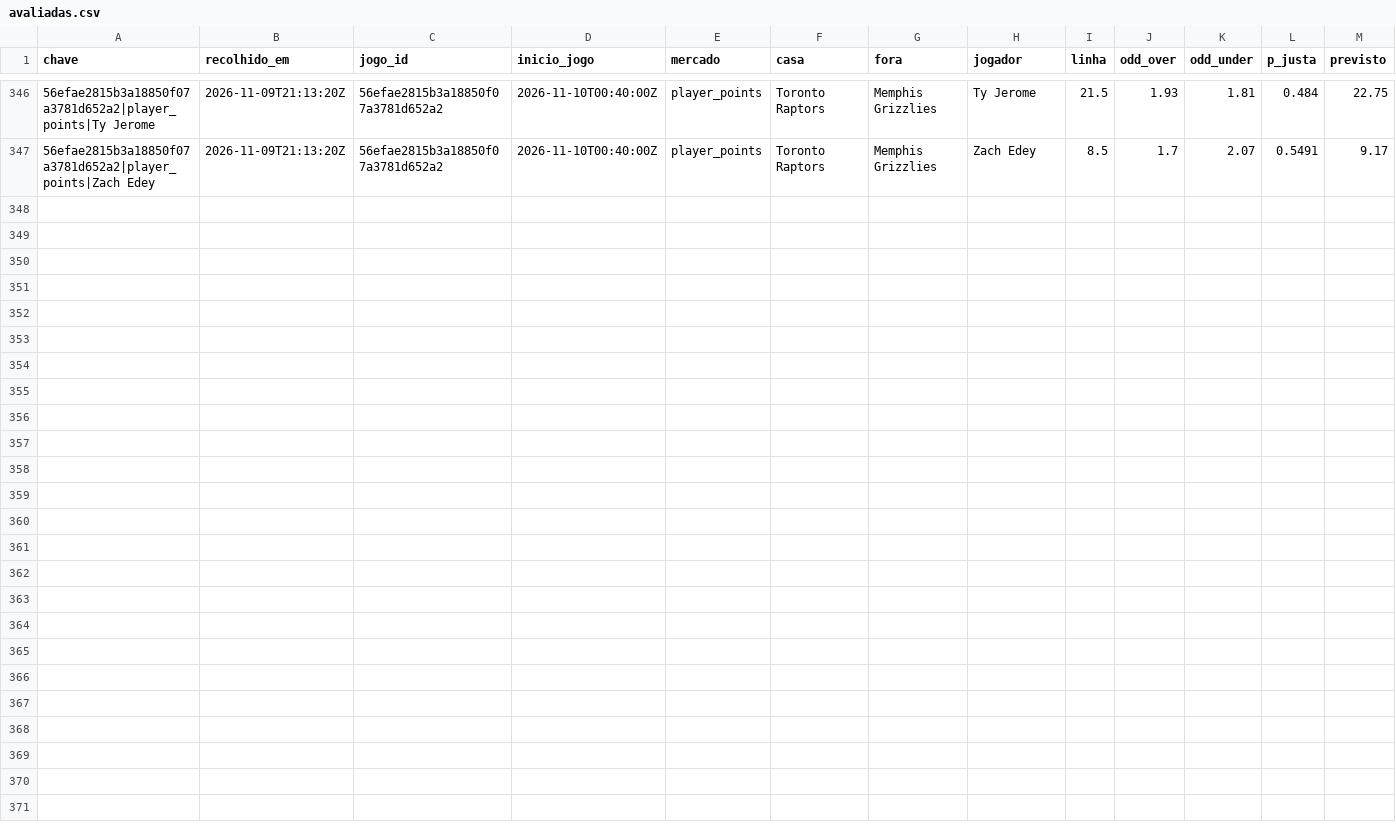
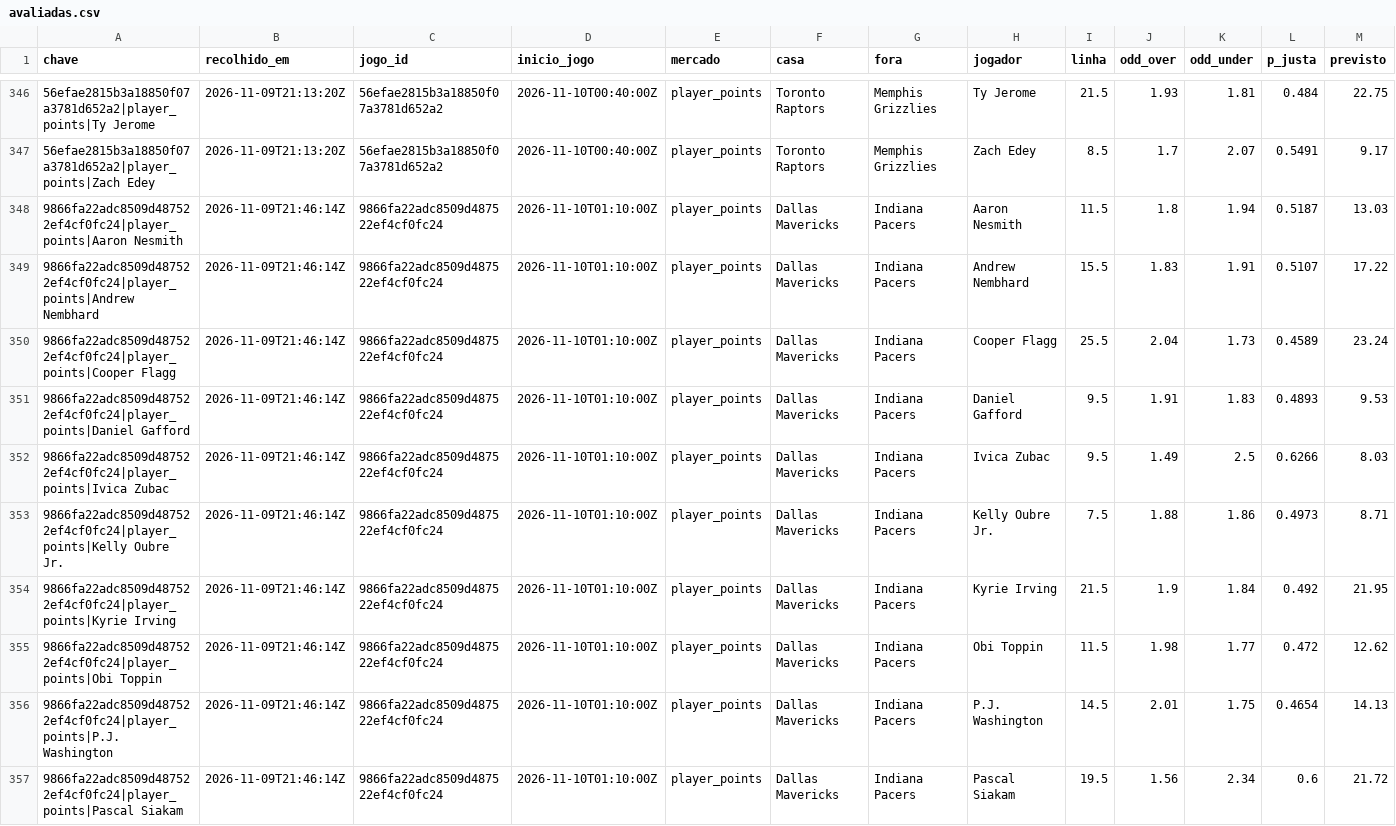
Before and after one commit to gpvrosa-oss/nba-odds, a CSV file: props/avaliadas.csv, drawn as a sheet; only a part is shown, gaps mark what is left out; rows hold the shown columns only; the diff names each change by its address in the sheet, - before the commit and + after, or states it on an @@ line.

```diff
--- a/props/avaliadas.csv
+++ b/props/avaliadas.csv
+row 348: 9866fa22adc8509d487522ef4cf0fc24|player_points|Aaron Nesmith | 2026-11-09T21:46:14Z | 9866fa22adc8509d487522ef4cf0fc24 | 2026-11-10T01:10:00Z | player_points | Dallas Mavericks | Indiana Pacers | Aaron Nesmith | 11.5 | 1.8 | 1.94 | 0.5187 | 13.03
+row 349: 9866fa22adc8509d487522ef4cf0fc24|player_points|Andrew Nembhard | 2026-11-09T21:46:14Z | 9866fa22adc8509d487522ef4cf0fc24 | 2026-11-10T01:10:00Z | player_points | Dallas Mavericks | Indiana Pacers | Andrew Nembhard | 15.5 | 1.83 | 1.91 | 0.5107 | 17.22
+row 350: 9866fa22adc8509d487522ef4cf0fc24|player_points|Cooper Flagg | 2026-11-09T21:46:14Z | 9866fa22adc8509d487522ef4cf0fc24 | 2026-11-10T01:10:00Z | player_points | Dallas Mavericks | Indiana Pacers | Cooper Flagg | 25.5 | 2.04 | 1.73 | 0.4589 | 23.24
+row 351: 9866fa22adc8509d487522ef4cf0fc24|player_points|Daniel Gafford | 2026-11-09T21:46:14Z | 9866fa22adc8509d487522ef4cf0fc24 | 2026-11-10T01:10:00Z | player_points | Dallas Mavericks | Indiana Pacers | Daniel Gafford | 9.5 | 1.91 | 1.83 | 0.4893 | 9.53
+row 352: 9866fa22adc8509d487522ef4cf0fc24|player_points|Ivica Zubac | 2026-11-09T21:46:14Z | 9866fa22adc8509d487522ef4cf0fc24 | 2026-11-10T01:10:00Z | player_points | Dallas Mavericks | Indiana Pacers | Ivica Zubac | 9.5 | 1.49 | 2.5 | 0.6266 | 8.03
+row 353: 9866fa22adc8509d487522ef4cf0fc24|player_points|Kelly Oubre Jr. | 2026-11-09T21:46:14Z | 9866fa22adc8509d487522ef4cf0fc24 | 2026-11-10T01:10:00Z | player_points | Dallas Mavericks | Indiana Pacers | Kelly Oubre Jr. | 7.5 | 1.88 | 1.86 | 0.4973 | 8.71
+row 354: 9866fa22adc8509d487522ef4cf0fc24|player_points|Kyrie Irving | 2026-11-09T21:46:14Z | 9866fa22adc8509d487522ef4cf0fc24 | 2026-11-10T01:10:00Z | player_points | Dallas Mavericks | Indiana Pacers | Kyrie Irving | 21.5 | 1.9 | 1.84 | 0.492 | 21.95
+row 355: 9866fa22adc8509d487522ef4cf0fc24|player_points|Obi Toppin | 2026-11-09T21:46:14Z | 9866fa22adc8509d487522ef4cf0fc24 | 2026-11-10T01:10:00Z | player_points | Dallas Mavericks | Indiana Pacers | Obi Toppin | 11.5 | 1.98 | 1.77 | 0.472 | 12.62
+row 356: 9866fa22adc8509d487522ef4cf0fc24|player_points|P.J. Washington | 2026-11-09T21:46:14Z | 9866fa22adc8509d487522ef4cf0fc24 | 2026-11-10T01:10:00Z | player_points | Dallas Mavericks | Indiana Pacers | P.J. Washington | 14.5 | 2.01 | 1.75 | 0.4654 | 14.13
+row 357: 9866fa22adc8509d487522ef4cf0fc24|player_points|Pascal Siakam | 2026-11-09T21:46:14Z | 9866fa22adc8509d487522ef4cf0fc24 | 2026-11-10T01:10:00Z | player_points | Dallas Mavericks | Indiana Pacers | Pascal Siakam | 19.5 | 1.56 | 2.34 | 0.6 | 21.72
```
Also changed, not shown: props/2026-11-09.csv, 6 other files.
